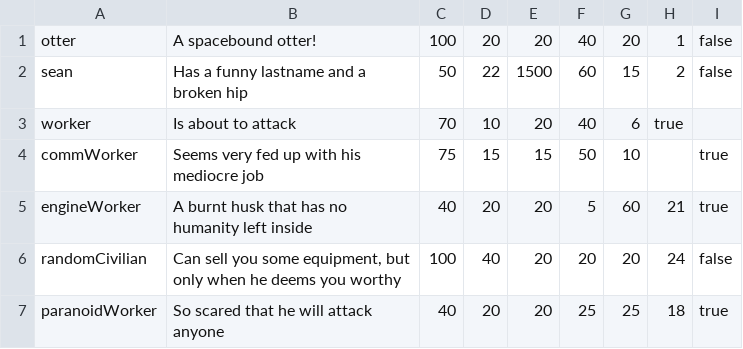
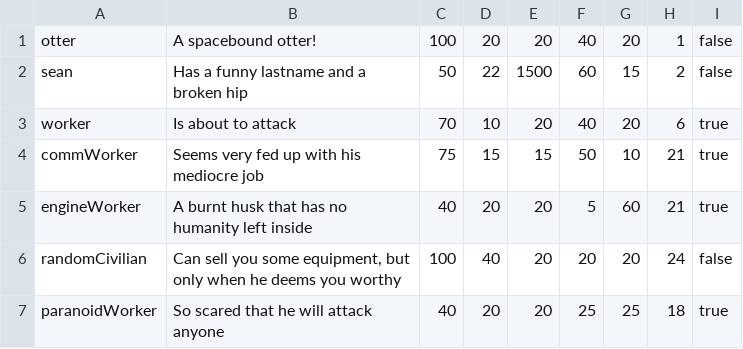
Before and after one commit to asgervasio/OtterSpace, a CSV file: OtterSpace/src/edu/ycp/cs320/otterspace/roomsdb/persist/res/players.csv, drawn as a sheet.

```diff
--- a/OtterSpace/src/edu/ycp/cs320/otterspace/roomsdb/persist/res/players.csv
+++ b/OtterSpace/src/edu/ycp/cs320/otterspace/roomsdb/persist/res/players.csv
@@ -2,4 +2,4 @@ otter|A spacebound otter!|100|20|20|40|20|1|false
 sean|Has a funny lastname and a broken hip|50|22|1500|60|15|2|false
-worker|Is about to attack|70|10|20|40|6|true
-commWorker|Seems very fed up with his mediocre job|75|15|15|50|10||true
+worker|Is about to attack|70|10|20|40|20|6|true
+commWorker|Seems very fed up with his mediocre job|75|15|15|50|10|21|true
 engineWorker|A burnt husk that has no humanity left inside|40|20|20|5|60|21|true
```
Also changed, not shown: OtterSpace/src/edu/ycp/cs320/otterspace/roomsdb/persist/res/connections.csv, 2 other files.
